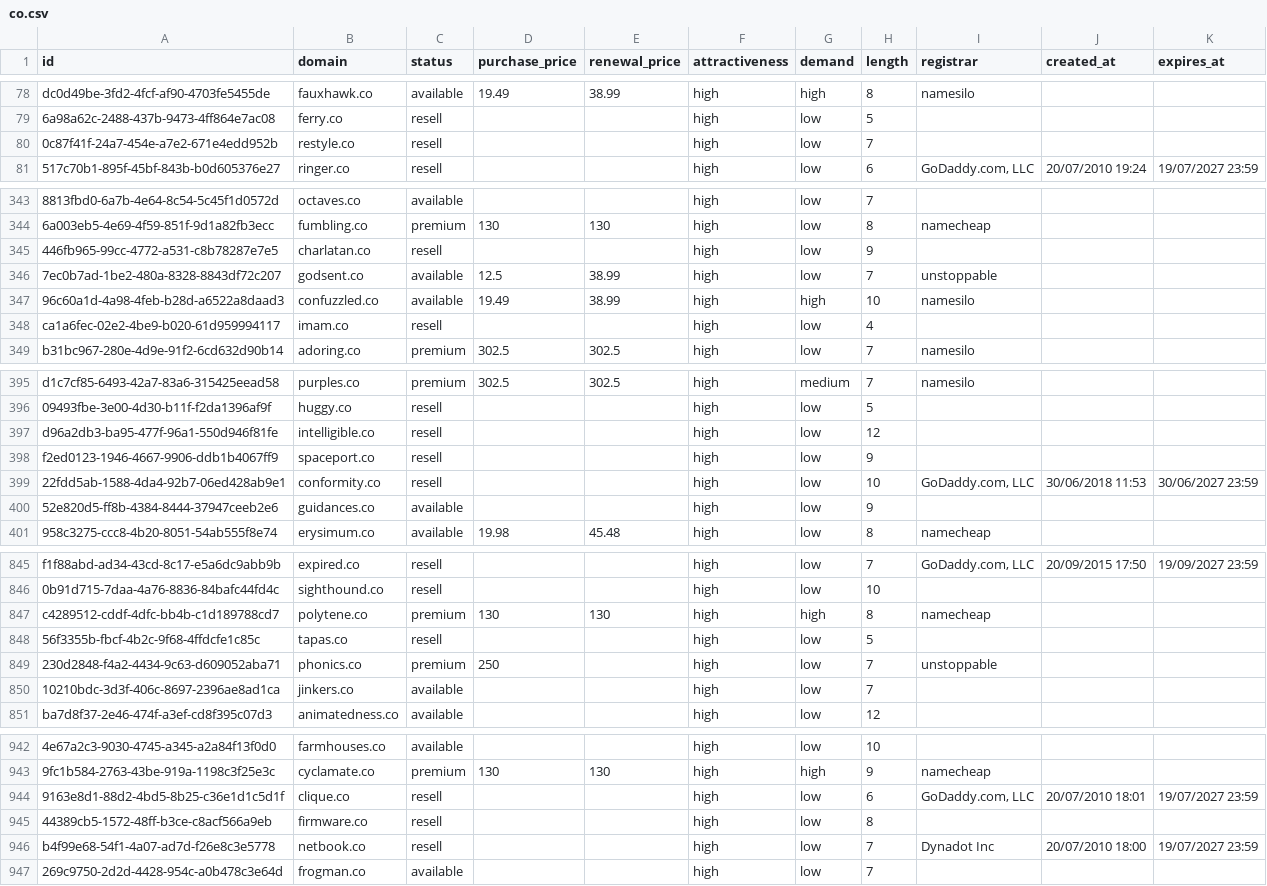
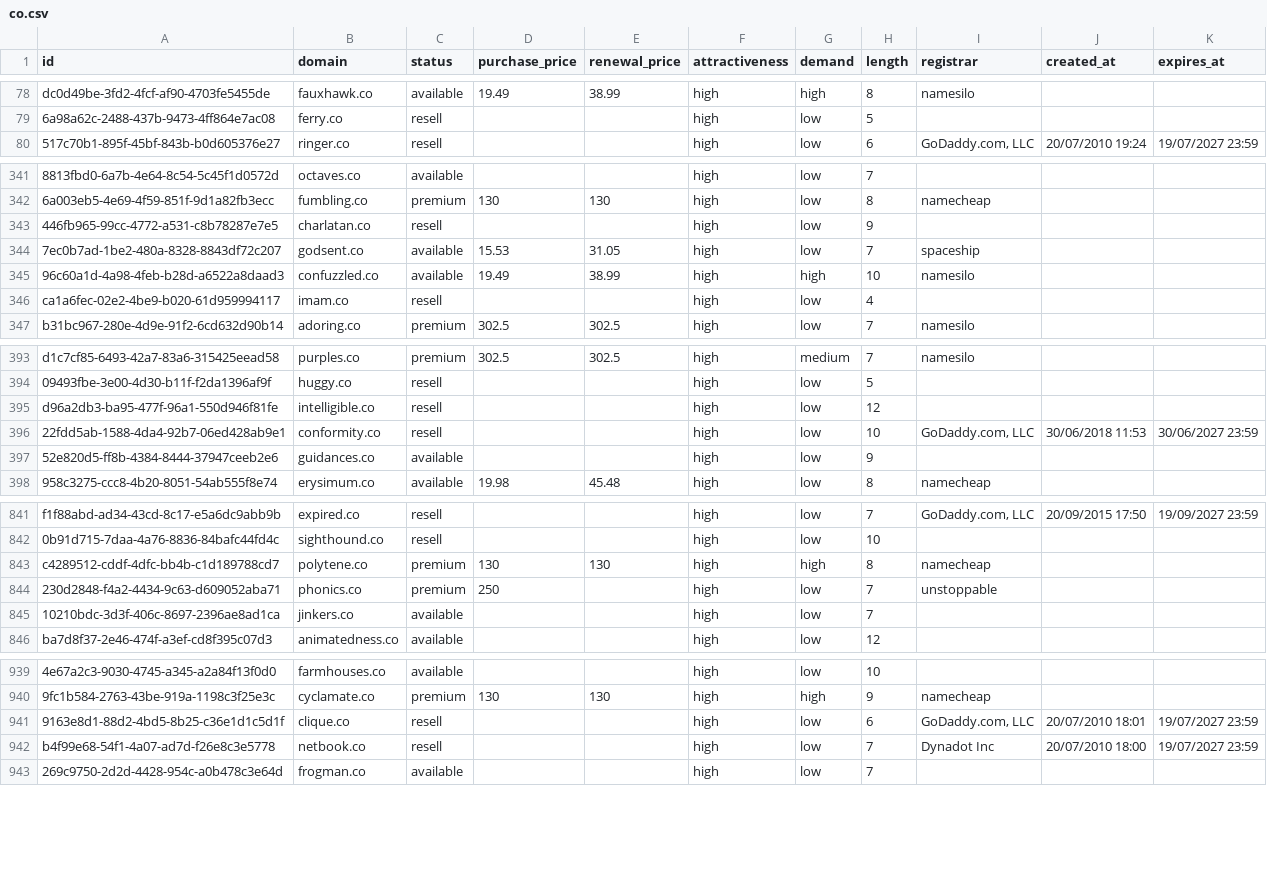
Before and after one commit to UniqueDomains/co-oneword-domains, a CSV file: co.csv, drawn as a sheet; only a part is shown, gaps mark what is left out; removed rows and columns are numbered as before the commit, all else as after; the diff covers the shown part only; the diff names each change by its address in the sheet, - before the commit and + after, or states it on an @@ line.

```diff
--- a/co.csv
+++ b/co.csv
-row 80: 0c87f41f-24a7-454e-a7e2-671e4edd952b | restyle.co | resell |  |  | high | low | 7
-D344 (purchase_price): 12.5
+D344 (purchase_price): 15.53
-E344 (renewal_price): 38.99
+E344 (renewal_price): 31.05
-I344 (registrar): unstoppable
+I344 (registrar): spaceship
-row 398: f2ed0123-1946-4667-9906-ddb1b4067ff9 | spaceport.co | resell |  |  | high | low | 9
-row 848: 56f3355b-fbcf-4b2c-9f68-4ffdcfe1c85c | tapas.co | resell |  |  | high | low | 5
-row 945: 44389cb5-1572-48ff-b3ce-c8acf566a9eb | firmware.co | resell |  |  | high | low | 8
```
Also changed, not shown: 6 added rows and 2 removed rows elsewhere in this file, 5 other files.
